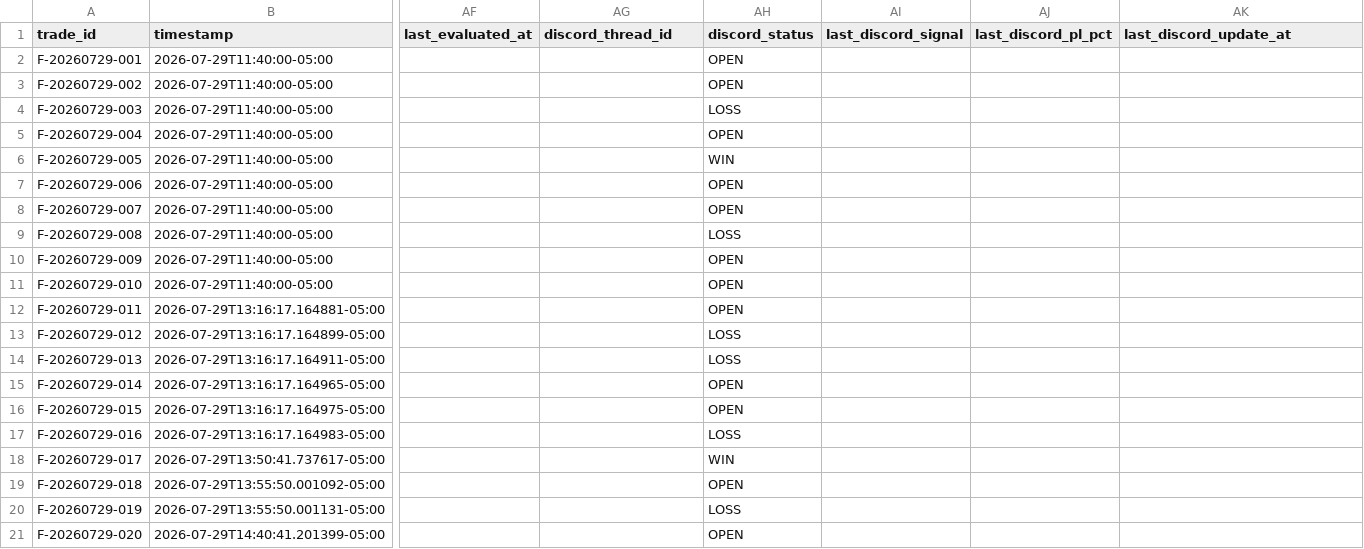
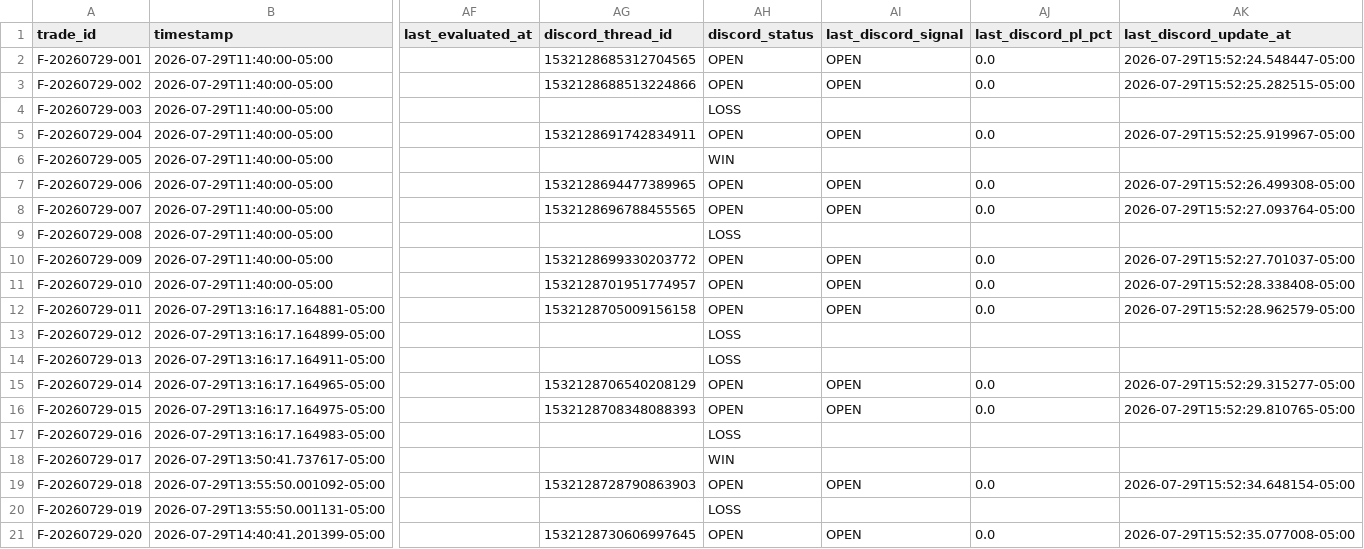
Before and after one commit to Angrysquid46/Tradysquid, a CSV file: state/ford-plays-log.csv, drawn as a sheet; only a part is shown, gaps mark what is left out; the diff names each change by its address in the sheet, - before the commit and + after, or states it on an @@ line.

```diff
--- a/state/ford-plays-log.csv
+++ b/state/ford-plays-log.csv
-AG2 (discord_thread_id): (empty)
+AG2 (discord_thread_id): 1532128685312704565
-AI2:AI3 (last_discord_signal): (empty)
+AI2:AI3 (last_discord_signal): OPEN
-AJ2:AJ3 (last_discord_pl_pct): (empty)
+AJ2:AJ3 (last_discord_pl_pct): 0.0
-AK2 (last_discord_update_at): (empty)
+AK2 (last_discord_update_at): 2026-07-29T15:52:24.548447-05:00
-AG3 (discord_thread_id): (empty)
+AG3 (discord_thread_id): 1532128688513224866
-AK3 (last_discord_update_at): (empty)
+AK3 (last_discord_update_at): 2026-07-29T15:52:25.282515-05:00
-AG5 (discord_thread_id): (empty)
+AG5 (discord_thread_id): 1532128691742834911
-AI5 (last_discord_signal): (empty)
+AI5 (last_discord_signal): OPEN
-AJ5 (last_discord_pl_pct): (empty)
+AJ5 (last_discord_pl_pct): 0.0
-AK5 (last_discord_update_at): (empty)
+AK5 (last_discord_update_at): 2026-07-29T15:52:25.919967-05:00
-AG7 (discord_thread_id): (empty)
+AG7 (discord_thread_id): 1532128694477389965
-AI7:AI8 (last_discord_signal): (empty)
+AI7:AI8 (last_discord_signal): OPEN
-AJ7:AJ8 (last_discord_pl_pct): (empty)
+AJ7:AJ8 (last_discord_pl_pct): 0.0
-AK7 (last_discord_update_at): (empty)
+AK7 (last_discord_update_at): 2026-07-29T15:52:26.499308-05:00
-AG8 (discord_thread_id): (empty)
+AG8 (discord_thread_id): 1532128696788455565
-AK8 (last_discord_update_at): (empty)
+AK8 (last_discord_update_at): 2026-07-29T15:52:27.093764-05:00
-AG10 (discord_thread_id): (empty)
+AG10 (discord_thread_id): 1532128699330203772
-AI10:AI12 (last_discord_signal): (empty)
+AI10:AI12 (last_discord_signal): OPEN
-AJ10:AJ12 (last_discord_pl_pct): (empty)
+AJ10:AJ12 (last_discord_pl_pct): 0.0
-AK10 (last_discord_update_at): (empty)
+AK10 (last_discord_update_at): 2026-07-29T15:52:27.701037-05:00
-AG11 (discord_thread_id): (empty)
+AG11 (discord_thread_id): 1532128701951774957
-AK11 (last_discord_update_at): (empty)
+AK11 (last_discord_update_at): 2026-07-29T15:52:28.338408-05:00
-AG12 (discord_thread_id): (empty)
+AG12 (discord_thread_id): 1532128705009156158
-AK12 (last_discord_update_at): (empty)
+AK12 (last_discord_update_at): 2026-07-29T15:52:28.962579-05:00
-AG15 (discord_thread_id): (empty)
+AG15 (discord_thread_id): 1532128706540208129
-AI15:AI16 (last_discord_signal): (empty)
+AI15:AI16 (last_discord_signal): OPEN
-AJ15:AJ16 (last_discord_pl_pct): (empty)
+AJ15:AJ16 (last_discord_pl_pct): 0.0
-AK15 (last_discord_update_at): (empty)
+AK15 (last_discord_update_at): 2026-07-29T15:52:29.315277-05:00
-AG16 (discord_thread_id): (empty)
+AG16 (discord_thread_id): 1532128708348088393
-AK16 (last_discord_update_at): (empty)
+AK16 (last_discord_update_at): 2026-07-29T15:52:29.810765-05:00
-AG19 (discord_thread_id): (empty)
+AG19 (discord_thread_id): 1532128728790863903
-AI19 (last_discord_signal): (empty)
+AI19 (last_discord_signal): OPEN
-AJ19 (last_discord_pl_pct): (empty)
+AJ19 (last_discord_pl_pct): 0.0
-AK19 (last_discord_update_at): (empty)
+AK19 (last_discord_update_at): 2026-07-29T15:52:34.648154-05:00
-AG21 (discord_thread_id): (empty)
+AG21 (discord_thread_id): 1532128730606997645
-AI21 (last_discord_signal): (empty)
+AI21 (last_discord_signal): OPEN
-AJ21 (last_discord_pl_pct): (empty)
+AJ21 (last_discord_pl_pct): 0.0
-AK21 (last_discord_update_at): (empty)
+AK21 (last_discord_update_at): 2026-07-29T15:52:35.077008-05:00
```
Also changed, not shown: 1 other file.
